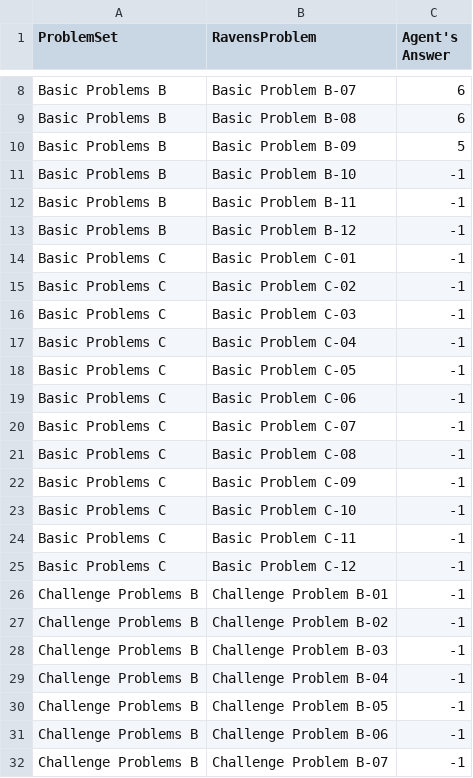
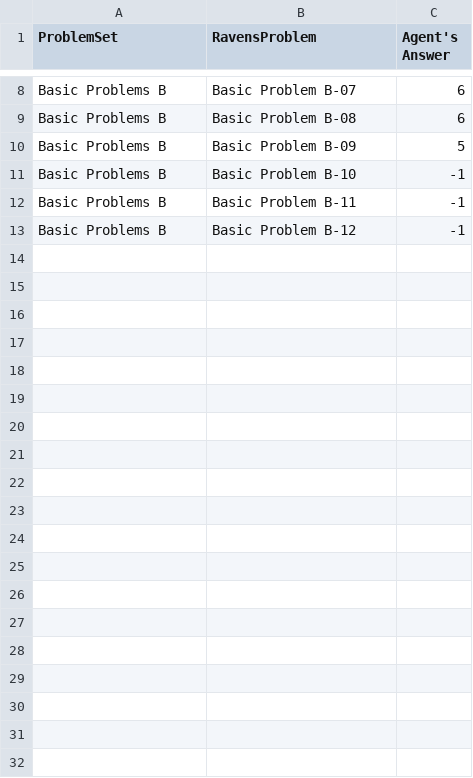
Before and after one commit to ArminRodriguez1/Ravens-Progressive-Matrices, a CSV file: Project-Code-Java/AgentAnswers.csv, drawn as a sheet; only a part is shown, gaps mark what is left out; the diff covers the shown part only.

```diff
--- a/Project-Code-Java/AgentAnswers.csv
+++ b/Project-Code-Java/AgentAnswers.csv
@@ -13,20 +13 @@ Basic Problems B,Basic Problem B-11,-1
 Basic Problems B,Basic Problem B-12,-1
-Basic Problems C,Basic Problem C-01,-1
-Basic Problems C,Basic Problem C-02,-1
-Basic Problems C,Basic Problem C-03,-1
-Basic Problems C,Basic Problem C-04,-1
-Basic Problems C,Basic Problem C-05,-1
-Basic Problems C,Basic Problem C-06,-1
-Basic Problems C,Basic Problem C-07,-1
-Basic Problems C,Basic Problem C-08,-1
-Basic Problems C,Basic Problem C-09,-1
-Basic Problems C,Basic Problem C-10,-1
-Basic Problems C,Basic Problem C-11,-1
-Basic Problems C,Basic Problem C-12,-1
-Challenge Problems B,Challenge Problem B-01,-1
-Challenge Problems B,Challenge Problem B-02,-1
-Challenge Problems B,Challenge Problem B-03,-1
-Challenge Problems B,Challenge Problem B-04,-1
-Challenge Problems B,Challenge Problem B-05,-1
-Challenge Problems B,Challenge Problem B-06,-1
-Challenge Problems B,Challenge Problem B-07,-1
```
Also changed, not shown: 17 removed rows and 1 edited cell elsewhere in this file, Project-Code-Java/ProblemResults.csv, 20 other files.
